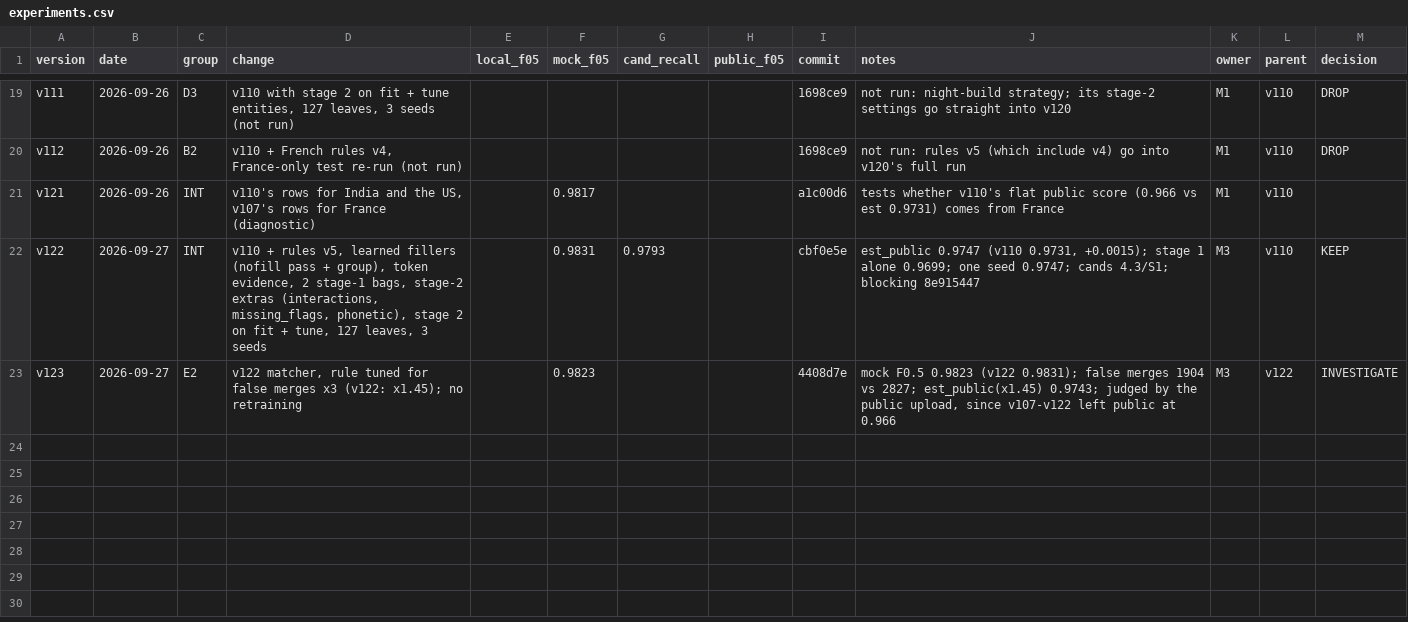
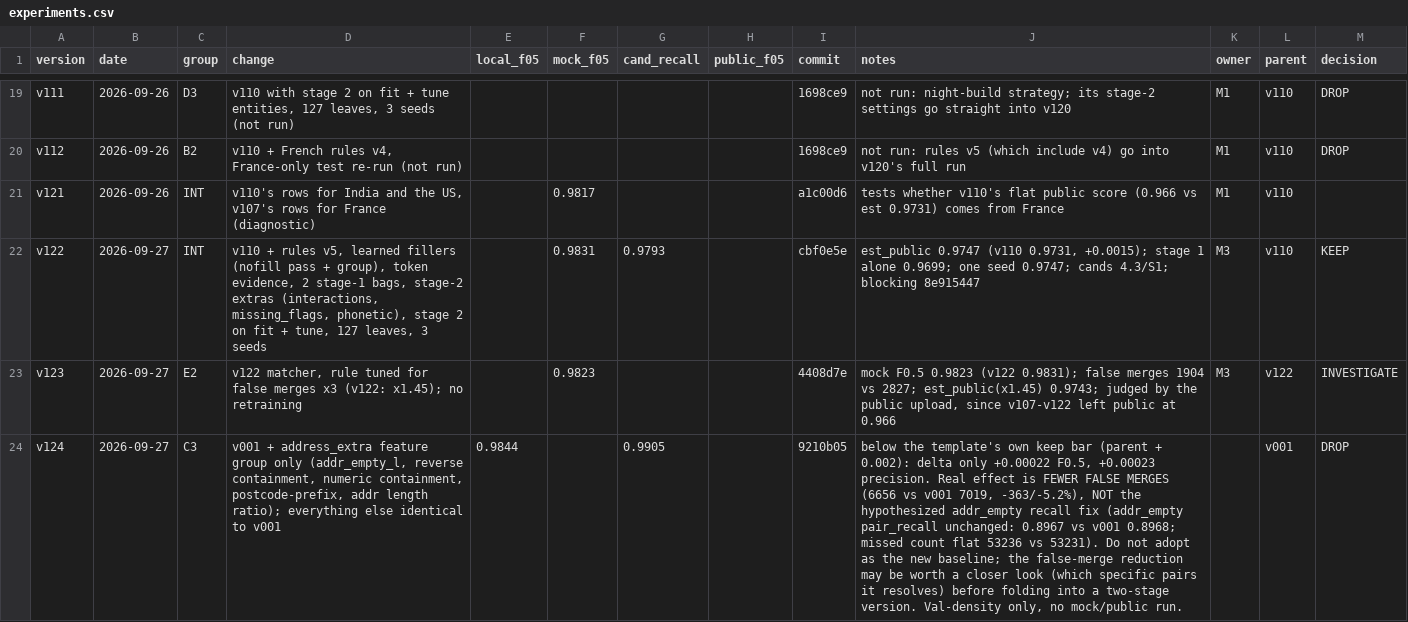
Before and after one commit to Tony-AJ/business_entity_resolution, a CSV file: experiments/experiments.csv, drawn as a sheet; only a part is shown, gaps mark what is left out; the diff names each change by its address in the sheet, - before the commit and + after, or states it on an @@ line.

Commit message:
feat: add v124_address_extra_targeted experiment and artifacts

```diff
--- a/experiments/experiments.csv
+++ b/experiments/experiments.csv
+row 24: v124 | 2026-09-27 | C3 | v001 + address_extra feature group only (addr_empty_l, reverse containment, numeric containment, postcode-prefix, addr length ratio); everything else identical to v001 | 0.9844 |  | 0.9905 |  | 9210b05 | below the template's own keep bar (parent + 0.002): delta only +0.00022 F0.5, +0.00023 precision. Real effect is FEWER FALSE MERGES (6656 vs v001 7019, -363/-5.2%), NOT the hypothesized addr_empty recall fix (addr_empty pair_recall unchanged: 0.8967 vs v001 0.8968; missed count flat 53236 vs 53231). Do not adopt as the new baseline; the false-merge reduction may be worth a closer look (which specific pairs it resolves) before folding into a two-stage version. Val-density only, no mock/public run. |  | v001 | DROP
```
Also changed, not shown: 2 other files.
